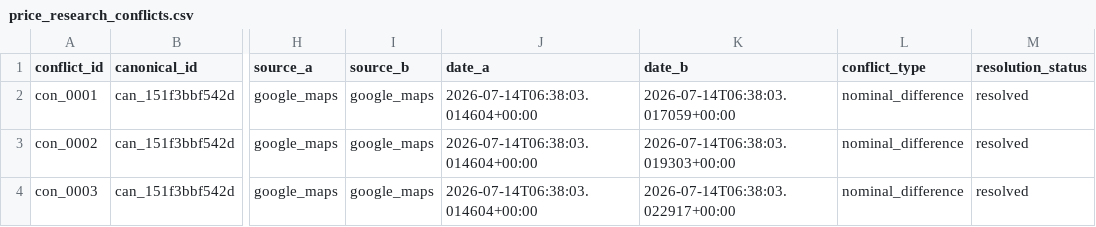
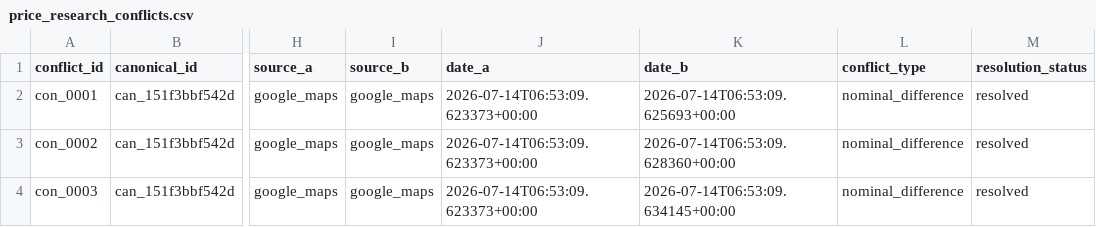
Before and after one commit to RahmatHadinata23758051/RekomendasiWisata, a CSV file: Scraping/reports/price_research_conflicts.csv, drawn as a sheet; only a part is shown, gaps mark what is left out; the diff names each change by its address in the sheet, - before the commit and + after, or states it on an @@ line.

Commit message:
feat: implement price research pilot final audit pipeline, source semantic audit, temporal audit, false-positive detection, and coverage checks

```diff
--- a/Scraping/reports/price_research_conflicts.csv
+++ b/Scraping/reports/price_research_conflicts.csv
-J2:J4 (date_a): 2026-07-14T06:38:03.014604+00:00
+J2:J4 (date_a): 2026-07-14T06:53:09.623373+00:00
-K2 (date_b): 2026-07-14T06:38:03.017059+00:00
+K2 (date_b): 2026-07-14T06:53:09.625693+00:00
-K3 (date_b): 2026-07-14T06:38:03.019303+00:00
+K3 (date_b): 2026-07-14T06:53:09.628360+00:00
-K4 (date_b): 2026-07-14T06:38:03.022917+00:00
+K4 (date_b): 2026-07-14T06:53:09.634145+00:00
```
Also changed, not shown: Scraping/reports/price_research_coverage.csv, Scraping/reports/price_research_temporal.csv, 16 other files.
